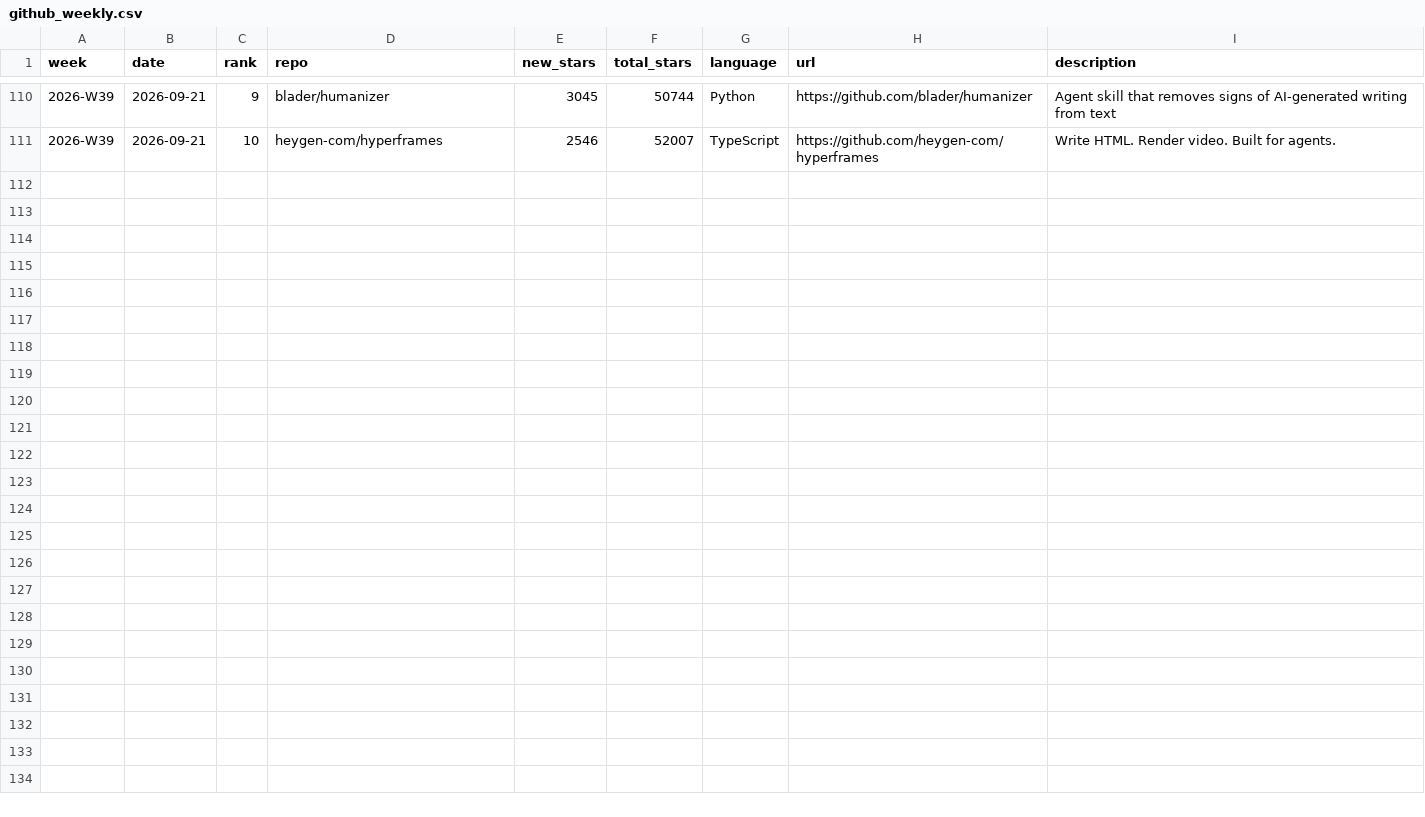
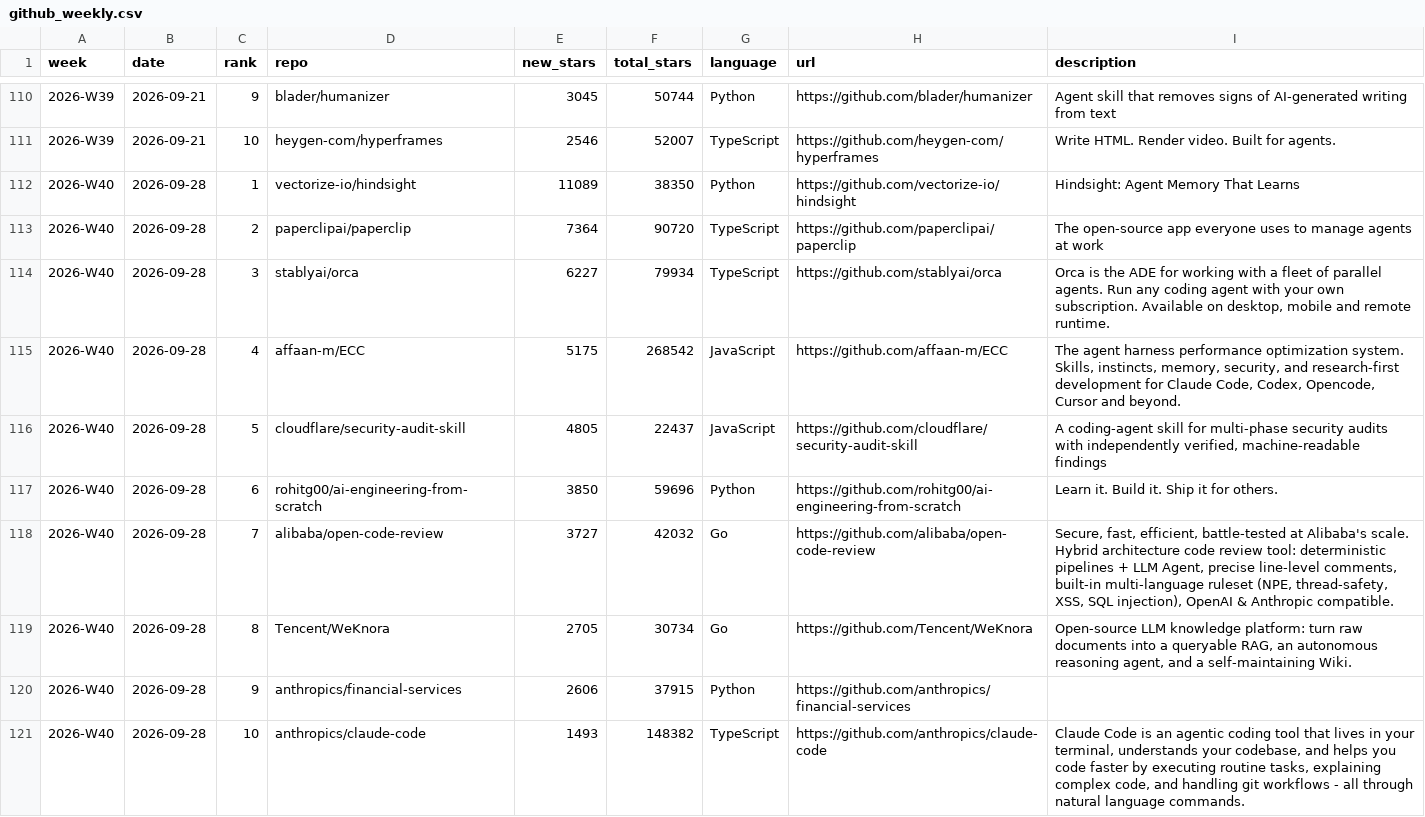
Before and after one commit to FunnymeowwooV0/star-observatory, a CSV file: data/github_weekly.csv, drawn as a sheet; only a part is shown, gaps mark what is left out.

```diff
--- a/data/github_weekly.csv
+++ b/data/github_weekly.csv
@@ -111 +111,11 @@ week,date,rank,repo,new_stars,total_stars,language,url,description
 2026-W39,2026-09-21,10,heygen-com/hyperframes,2546,52007,TypeScript,https://github.com/heygen-com/hyperframes,Write HTML. Render video. Built for agents.
+2026-W40,2026-09-28,1,vectorize-io/hindsight,11089,38350,Python,https://github.com/vectorize-io/hindsight,Hindsight: Agent Memory That Learns
+2026-W40,2026-09-28,2,paperclipai/paperclip,7364,90720,TypeScript,https://github.com/paperclipai/paperclip,The open-source app everyone uses to manage agents at work
+2026-W40,2026-09-28,3,stablyai/orca,6227,79934,TypeScript,https://github.com/stablyai/orca,"Orca is the ADE for working with a fleet of parallel agents. Run any coding agent with your own subscription. Available on desktop, mobile and remote runtime."
+2026-W40,2026-09-28,4,affaan-m/ECC,5175,268542,JavaScript,https://github.com/affaan-m/ECC,"The agent harness performance optimization system. Skills, instincts, memory, security, and research-first development for Claude Code, Codex, Opencode, Cursor and beyond."
+2026-W40,2026-09-28,5,cloudflare/security-audit-skill,4805,22437,JavaScript,https://github.com/cloudflare/security-audit-skill,"A coding-agent skill for multi-phase security audits with independently verified, machine-readable findings"
+2026-W40,2026-09-28,6,rohitg00/ai-engineering-from-scratch,3850,59696,Python,https://github.com/rohitg00/ai-engineering-from-scratch,Learn it. Build it. Ship it for others.
+2026-W40,2026-09-28,7,alibaba/open-code-review,3727,42032,Go,https://github.com/alibaba/open-code-review,"Secure, fast, efficient, battle-tested at Alibaba's scale. Hybrid architecture code review tool: deterministic pipelines + LLM Agent, precise line-level comments, built-in multi-language ruleset (NPE, thread-safety, XSS, SQL injection), OpenAI & Anthropic compatible."
+2026-W40,2026-09-28,8,Tencent/WeKnora,2705,30734,Go,https://github.com/Tencent/WeKnora,"Open-source LLM knowledge platform: turn raw documents into a queryable RAG, an autonomous reasoning agent, and a self-maintaining Wiki."
+2026-W40,2026-09-28,9,anthropics/financial-services,2606,37915,Python,https://github.com/anthropics/financial-services,
+2026-W40,2026-09-28,10,anthropics/claude-code,1493,148382,TypeScript,https://github.com/anthropics/claude-code,"Claude Code is an agentic coding tool that lives in your terminal, understands your codebase, and helps you code faster by executing routine tasks, explaining complex code, and handling git workflows - all through natural language commands."
```
Also changed, not shown: 1 other file.
